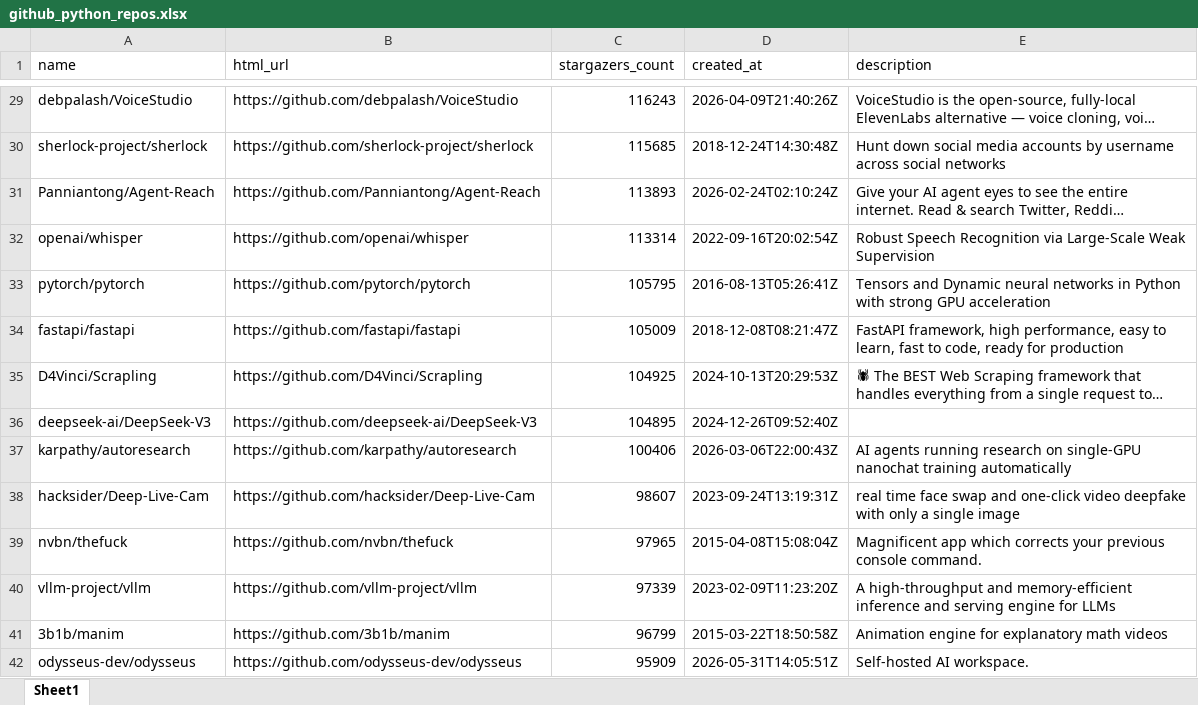
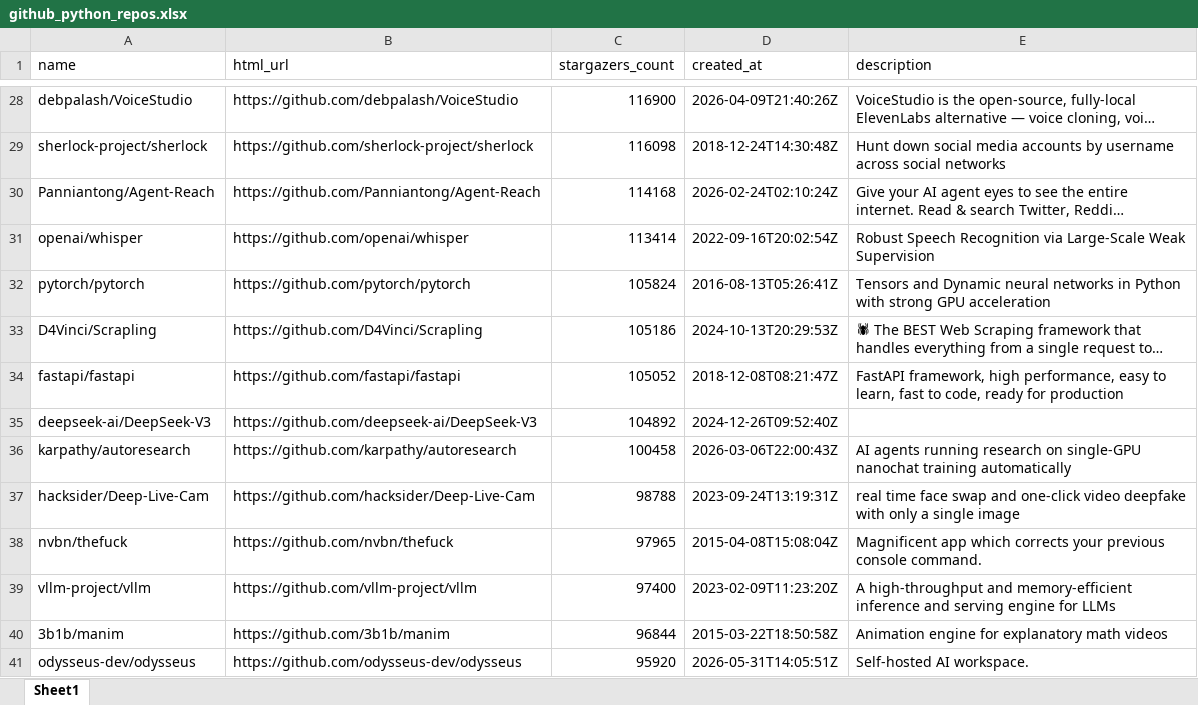
Before and after one commit to BuildStep-byte/github-repo-parser, an Excel workbook: github_python_repos.xlsx, sheet Sheet1, drawn as a sheet; only a part is shown, gaps mark what is left out; long unchanged cells end in …; values as stored, in another font and other column widths than the file's, no borders; removed rows and columns are numbered as before the commit, all else as after; the diff covers the shown part only; the diff names each change by its address in the sheet, - before the commit and + after, or states it on an @@ line.

```diff
--- a/github_python_repos.xlsx (sheet Sheet1)
+++ b/github_python_repos.xlsx (sheet Sheet1)
-C28 (stargazers_count): 116243
+C28 (stargazers_count): 116900
-C29 (stargazers_count): 115685
+C29 (stargazers_count): 116098
-C30 (stargazers_count): 113893
+C30 (stargazers_count): 114168
-C31 (stargazers_count): 113314
+C31 (stargazers_count): 113414
-C32 (stargazers_count): 105795
+C32 (stargazers_count): 105824
-row 34: fastapi/fastapi | https://github.com/fastapi/fastapi | 105009 | 2018-12-08T08:21:47Z | FastAPI framework, high performance, easy to learn, fast to code, ready for production
-C33 (stargazers_count): 104925
+C33 (stargazers_count): 105186
+row 34: fastapi/fastapi | https://github.com/fastapi/fastapi | 105052 | 2018-12-08T08:21:47Z | FastAPI framework, high performance, easy to learn, fast to code, ready for production
-C35 (stargazers_count): 104895
+C35 (stargazers_count): 104892
-C36 (stargazers_count): 100406
+C36 (stargazers_count): 100458
-C37 (stargazers_count): 98607
+C37 (stargazers_count): 98788
-C39 (stargazers_count): 97339
+C39 (stargazers_count): 97400
-C40 (stargazers_count): 96799
+C40 (stargazers_count): 96844
-C41 (stargazers_count): 95909
+C41 (stargazers_count): 95920
```
Also changed, not shown: 24 added rows, 24 removed rows and 156 edited cells elsewhere in this sheet.
